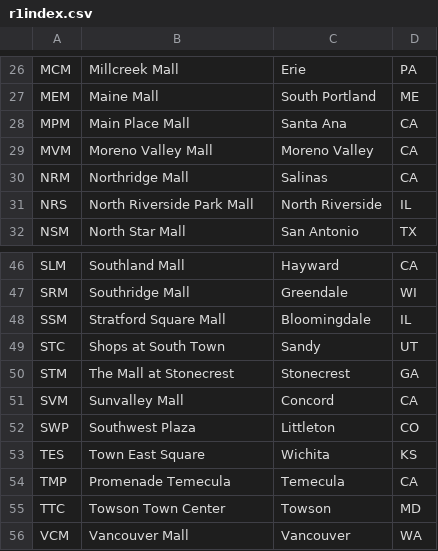
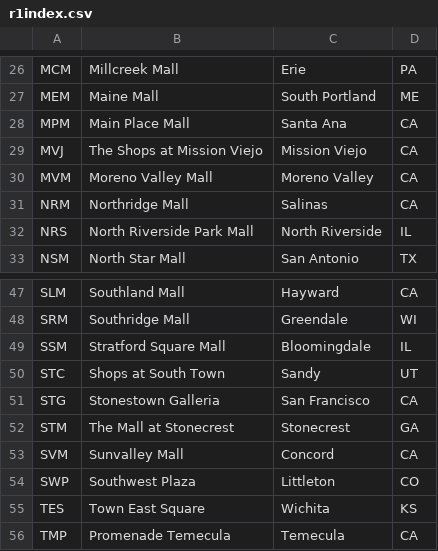
Before and after one commit to edm64/round1-location-index, a CSV file: r1index.csv, drawn as a sheet; only a part is shown, gaps mark what is left out; the shorter side is filled out with more unchanged rows.

```diff
--- a/r1index.csv
+++ b/r1index.csv
@@ -28,2 +28,3 @@ MEM,Maine Mall,South Portland,ME
 MPM,Main Place Mall,Santa Ana,CA
+MVJ,The Shops at Mission Viejo,Mission Viejo,CA
 MVM,Moreno Valley Mall,Moreno Valley,CA
@@ -49,2 +50,3 @@ SSM,Stratford Square Mall,Bloomingdale,IL
 STC,Shops at South Town,Sandy,UT
+STG,Stonestown Galleria,San Francisco,CA
 STM,The Mall at Stonecrest,Stonecrest,GA
```
Also changed, not shown: 1 other file.
